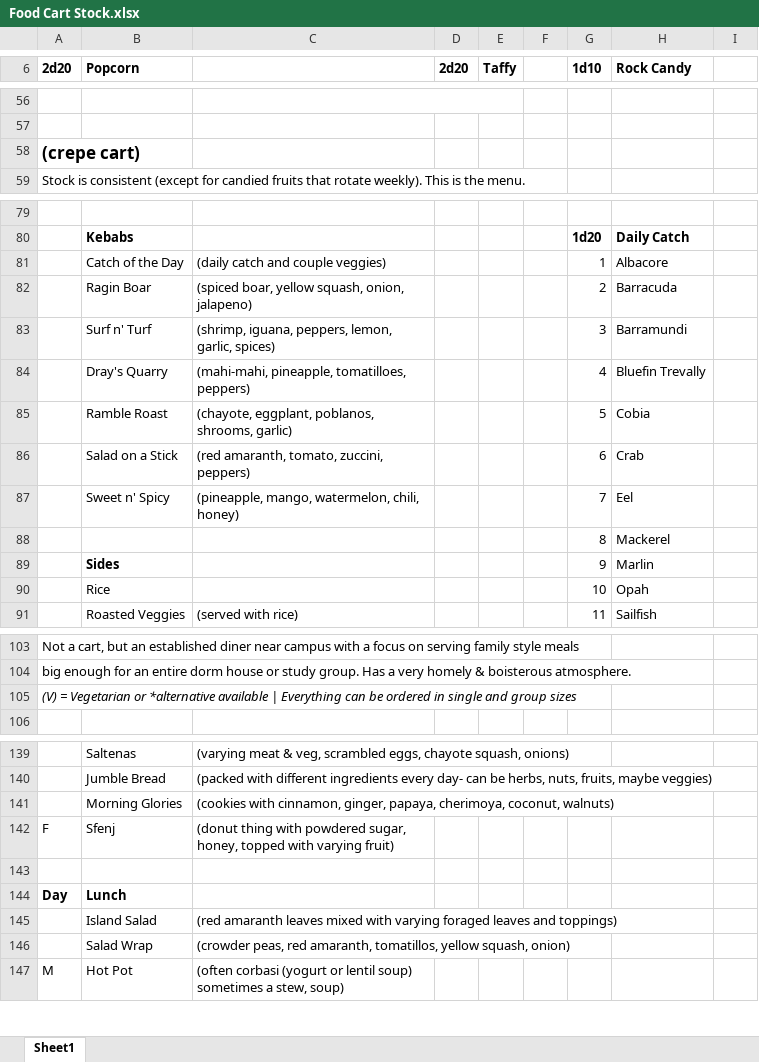
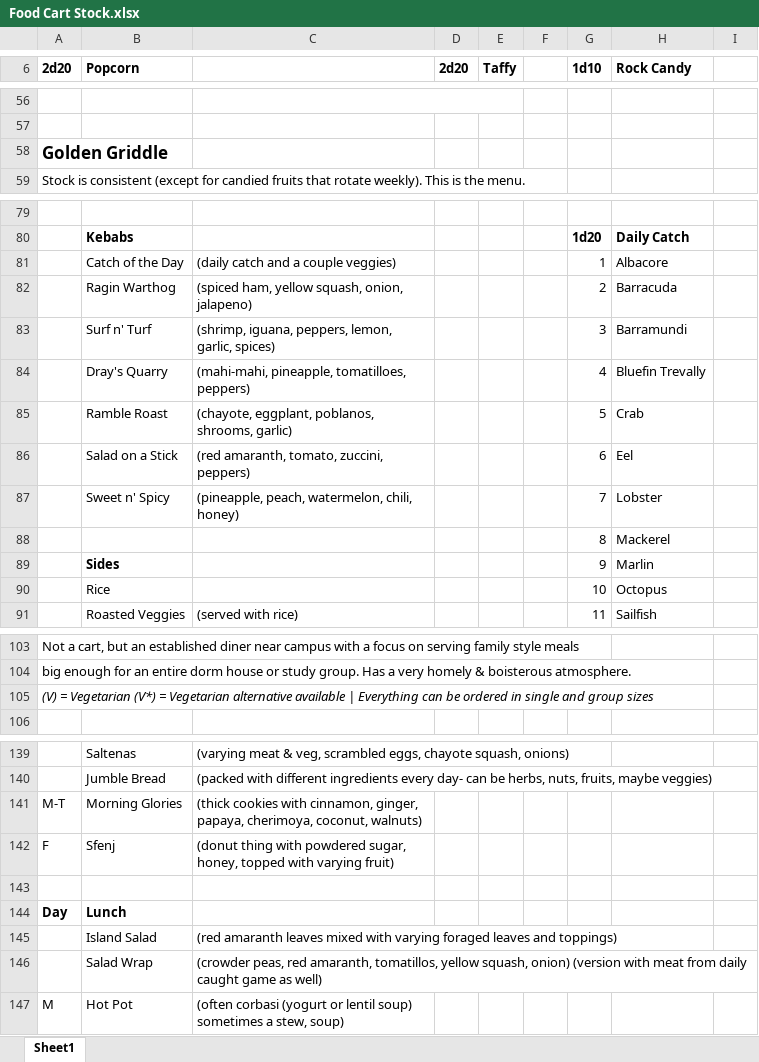
Before and after one commit to shocked-anguilliform/shocked-anguilliform.github.io, an Excel workbook: npcs/Food Cart Stock.xlsx, sheet Sheet1, drawn as a sheet; only a part is shown, gaps mark what is left out; values as stored, in another font and other column widths than the file's, no borders; the diff covers the shown part only; the diff names each change by its address in the sheet, - before the commit and + after, or states it on an @@ line.

```diff
--- a/npcs/Food Cart Stock.xlsx (sheet Sheet1)
+++ b/npcs/Food Cart Stock.xlsx (sheet Sheet1)
-A58 (2d20): (crepe cart)
+A58 (2d20): Golden Griddle
-C81: (daily catch and couple veggies)
+C81: (daily catch and a couple veggies)
-B82 (Popcorn): Ragin Boar
+B82 (Popcorn): Ragin Warthog
-C82: (spiced boar, yellow squash, onion, jalapeno)
+C82: (spiced ham, yellow squash, onion, jalapeno)
-H85 (Rock Candy): Cobia
+H85 (Rock Candy): Crab
-H86 (Rock Candy): Crab
+H86 (Rock Candy): Eel
-C87: (pineapple, mango, watermelon, chili, honey)
+C87: (pineapple, peach, watermelon, chili, honey)
-H87 (Rock Candy): Eel
+H87 (Rock Candy): Lobster
-H90 (Rock Candy): Opah
+H90 (Rock Candy): Octopus
-A105 (2d20): …= Vegetarian or *alternative available |…
+A105 (2d20): …= Vegetarian (V*) = Vegetarian alternative available |…
-A141 (2d20): (empty)
+A141 (2d20): M-T
-C141: (cookies with cinnamon,…
+C141: (thick cookies with cinnamon,…
-C146: …squash, onion)
+C146: …squash, onion) (version with meat from daily caught game as well)
```
Also changed, not shown: 9 added rows, 9 removed rows, 6 edited cells and cell formats elsewhere in this sheet, 2 other files.
